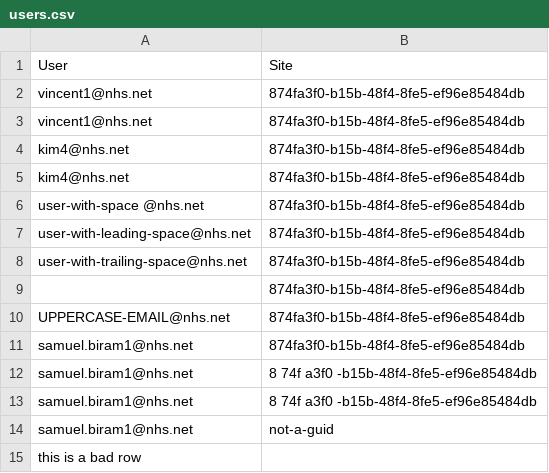
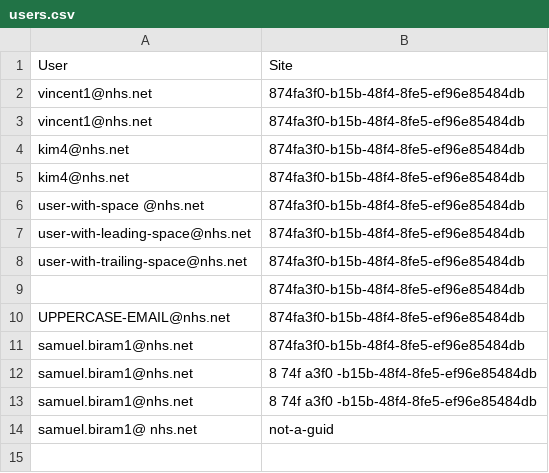
Before and after one commit to NHSDigital/nbs-appointments-management-service, a CSV file: data/CsvDataTool/ExampleData/users.csv, drawn as a sheet.

```diff
--- a/data/CsvDataTool/ExampleData/users.csv
+++ b/data/CsvDataTool/ExampleData/users.csv
@@ -13,3 +13,2 @@ samuel.biram1@nhs.net, 8 74f a3f0 -b15b-48f4-8fe5-ef96e85484db
 samuel.biram1@nhs.net, 8 74f a3f0 -b15b-48f4-8fe5-ef96e85484db
-samuel.biram1@nhs.net, not-a-guid
-this is a bad row
+samuel.biram1@ nhs.net, not-a-guid
```
Also changed, not shown: data/CsvDataTool/ExampleData/sites.csv, 15 other files.
